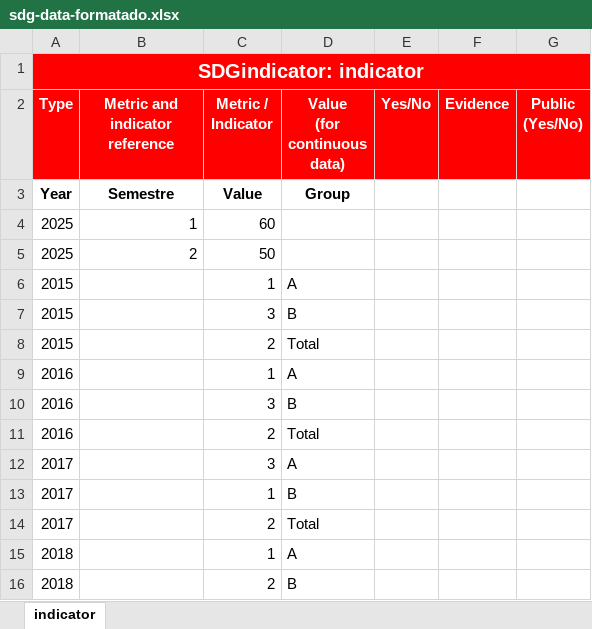
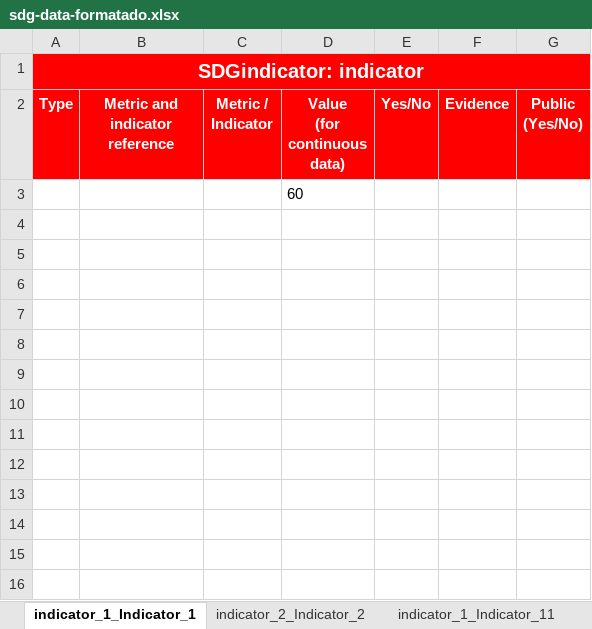
Before and after one commit to sdg-uem-test/data, an Excel workbook: scripts/excel/sdg-data-formatado.xlsx, sheet indicator_1_Indicator_1, drawn as a sheet; values as stored, in another font and other column widths than the file's, no borders; removed rows and columns are numbered as before the commit, all else as after; the diff names each change by its address in the sheet, - before the commit and + after, or states it on an @@ line.

```diff
--- a/scripts/excel/sdg-data-formatado.xlsx (sheet indicator_1_Indicator_1)
+++ b/scripts/excel/sdg-data-formatado.xlsx (sheet indicator_1_Indicator_1)
-sheet tab: indicator
+sheet tab: indicator_1_Indicator_1
+sheet tab: indicator_2_Indicator_2
+sheet tab: indicator_1_Indicator_11
-row 3: Year | Semestre | Value | Group
-row 4: 2025 | 1 | 60
-row 5: 2025 | 2 | 50
-row 6: 2015 |  | 1 | A
-row 7: 2015 |  | 3 | B
-row 8: 2015 |  | 2 | Total
-row 9: 2016 |  | 1 | A
-row 10: 2016 |  | 3 | B
-row 11: 2016 |  | 2 | Total
-row 12: 2017 |  | 3 | A
-row 13: 2017 |  | 1 | B
-row 14: 2017 |  | 2 | Total
-row 15: 2018 |  | 1 | A
-row 16: 2018 |  | 2 | B
+row 3:  |  |  | 60
```
Also changed, not shown: other sheet tabs.
